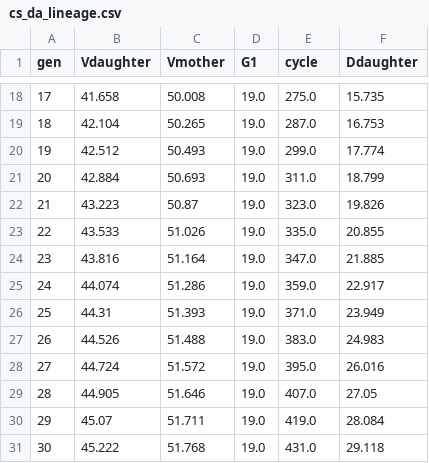
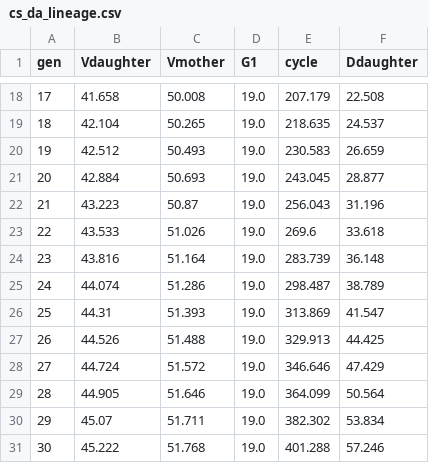
Before and after one commit to djsegal/CellSizeControl.jl, a CSV file: analysis/cs_da_lineage.csv, drawn as a sheet; only a part is shown, gaps mark what is left out; the diff covers the shown part only.

```diff
--- a/analysis/cs_da_lineage.csv
+++ b/analysis/cs_da_lineage.csv
@@ -18,14 +18,14 @@ gen,Vdaughter,Vmother,G1,cycle,Ddaughter
-17,41.658,50.008,19.0,275.0,15.735
-18,42.104,50.265,19.0,287.0,16.753
-19,42.512,50.493,19.0,299.0,17.774
-20,42.884,50.693,19.0,311.0,18.799
-21,43.223,50.87,19.0,323.0,19.826
-22,43.533,51.026,19.0,335.0,20.855
-23,43.816,51.164,19.0,347.0,21.885
-24,44.074,51.286,19.0,359.0,22.917
-25,44.31,51.393,19.0,371.0,23.949
-26,44.526,51.488,19.0,383.0,24.983
-27,44.724,51.572,19.0,395.0,26.016
-28,44.905,51.646,19.0,407.0,27.05
-29,45.07,51.711,19.0,419.0,28.084
-30,45.222,51.768,19.0,431.0,29.118
+17,41.658,50.008,19.0,207.179,22.508
+18,42.104,50.265,19.0,218.635,24.537
+19,42.512,50.493,19.0,230.583,26.659
+20,42.884,50.693,19.0,243.045,28.877
+21,43.223,50.87,19.0,256.043,31.196
+22,43.533,51.026,19.0,269.6,33.618
+23,43.816,51.164,19.0,283.739,36.148
+24,44.074,51.286,19.0,298.487,38.789
+25,44.31,51.393,19.0,313.869,41.547
+26,44.526,51.488,19.0,329.913,44.425
+27,44.724,51.572,19.0,346.646,47.429
+28,44.905,51.646,19.0,364.099,50.564
+29,45.07,51.711,19.0,382.302,53.834
+30,45.222,51.768,19.0,401.288,57.246
```
Also changed, not shown: 31 edited cells elsewhere in this file, 2 other files.
